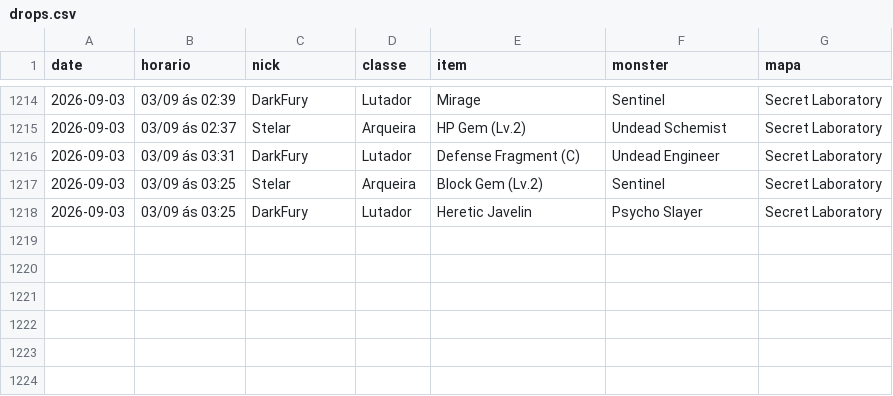
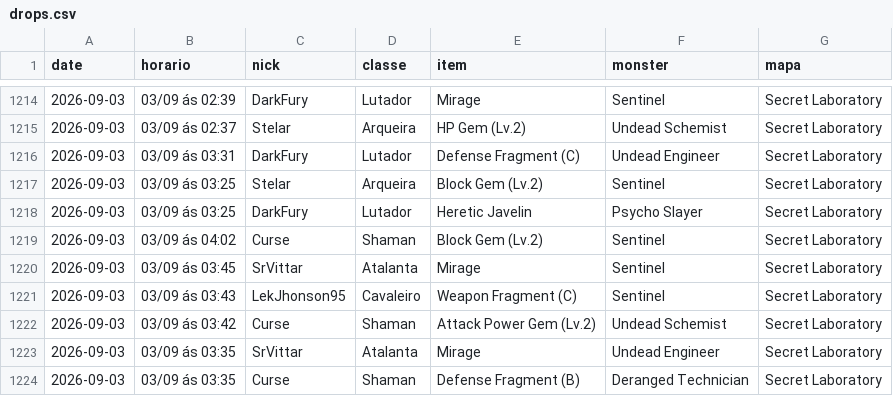
Before and after one commit to FlynMael/aorus-xp-tracker, a CSV file: data/drops.csv, drawn as a sheet; only a part is shown, gaps mark what is left out; the diff names each change by its address in the sheet, - before the commit and + after, or states it on an @@ line.

```diff
--- a/data/drops.csv
+++ b/data/drops.csv
+row 1219: 2026-09-03 | 03/09 ás 04:02 | Curse | Shaman | Block Gem (Lv.2) | Sentinel | Secret Laboratory
+row 1220: 2026-09-03 | 03/09 ás 03:45 | SrVittar | Atalanta | Mirage | Sentinel | Secret Laboratory
+row 1221: 2026-09-03 | 03/09 ás 03:43 | LekJhonson95 | Cavaleiro | Weapon Fragment (C) | Sentinel | Secret Laboratory
+row 1222: 2026-09-03 | 03/09 ás 03:42 | Curse | Shaman | Attack Power Gem (Lv.2) | Undead Schemist | Secret Laboratory
+row 1223: 2026-09-03 | 03/09 ás 03:35 | SrVittar | Atalanta | Mirage | Undead Engineer | Secret Laboratory
+row 1224: 2026-09-03 | 03/09 ás 03:35 | Curse | Shaman | Defense Fragment (B) | Deranged Technician | Secret Laboratory
```
Also changed, not shown: data/history.csv.
